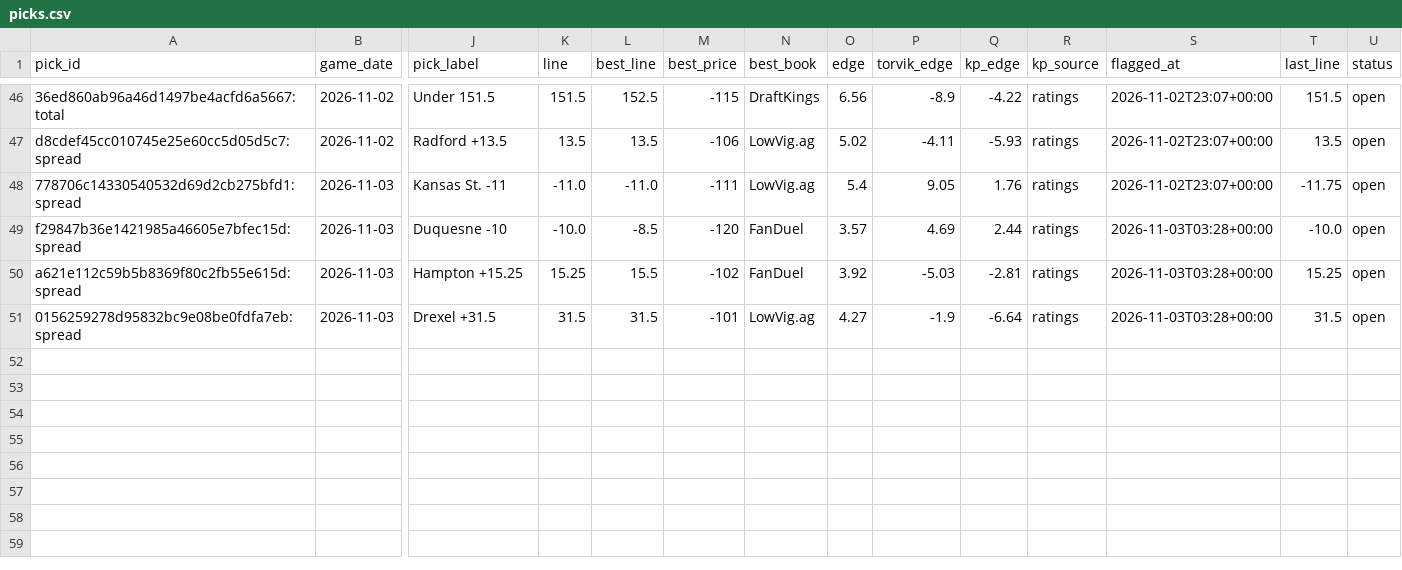
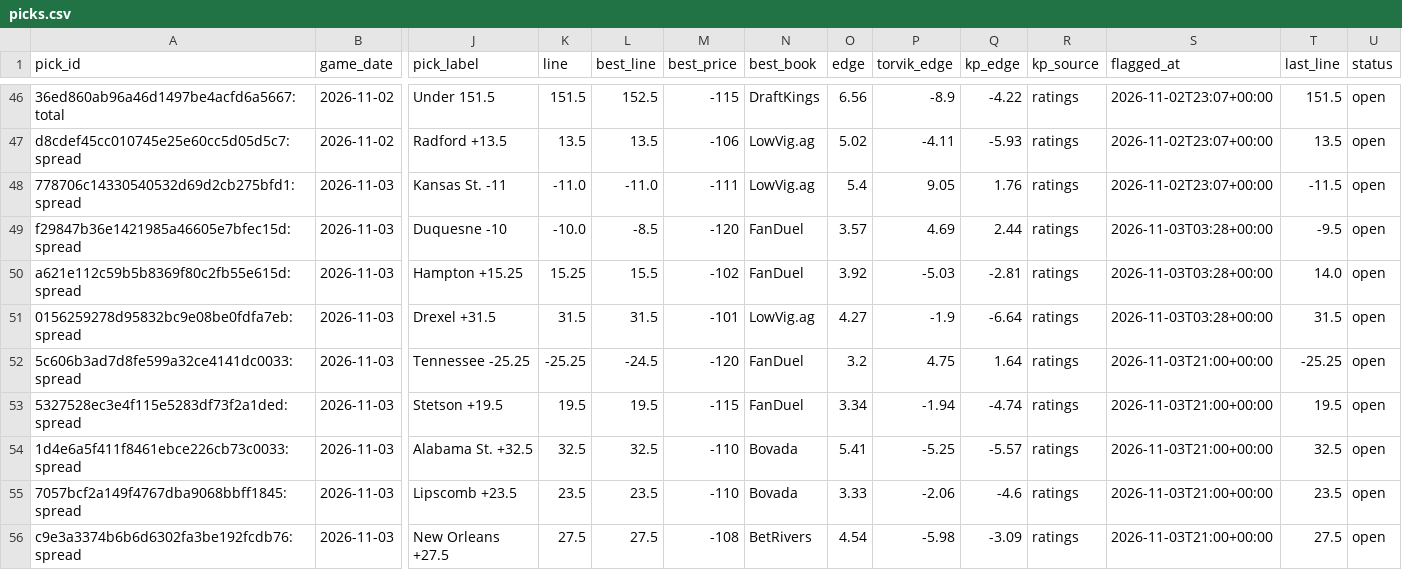
Before and after one commit to wheehawk/CBB_Mispricing, a CSV file: data/picks.csv, drawn as a sheet; only a part is shown, gaps mark what is left out; rows hold the shown columns only; the diff names each change by its address in the sheet, - before the commit and + after, or states it on an @@ line.

```diff
--- a/data/picks.csv
+++ b/data/picks.csv
-T48 (last_line): -11.75
+T48 (last_line): -11.5
-T49 (last_line): -10.0
+T49 (last_line): -9.5
-T50 (last_line): 15.25
+T50 (last_line): 14.0
+row 52: 5c606b3ad7d8fe599a32ce4141dc0033:spread | 2026-11-03 | Tennessee -25.25 | -25.25 | -24.5 | -120 | FanDuel | 3.2 | 4.75 | 1.64 | ratings | 2026-11-03T21:00+00:00 | -25.25 | open
+row 53: 5327528ec3e4f115e5283df73f2a1ded:spread | 2026-11-03 | Stetson +19.5 | 19.5 | 19.5 | -115 | FanDuel | 3.34 | -1.94 | -4.74 | ratings | 2026-11-03T21:00+00:00 | 19.5 | open
+row 54: 1d4e6a5f411f8461ebce226cb73c0033:spread | 2026-11-03 | Alabama St. +32.5 | 32.5 | 32.5 | -110 | Bovada | 5.41 | -5.25 | -5.57 | ratings | 2026-11-03T21:00+00:00 | 32.5 | open
+row 55: 7057bcf2a149f4767dba9068bbff1845:spread | 2026-11-03 | Lipscomb +23.5 | 23.5 | 23.5 | -110 | Bovada | 3.33 | -2.06 | -4.6 | ratings | 2026-11-03T21:00+00:00 | 23.5 | open
+row 56: c9e3a3374b6b6d6302fa3be192fcdb76:spread | 2026-11-03 | New Orleans +27.5 | 27.5 | 27.5 | -108 | BetRivers | 4.54 | -5.98 | -3.09 | ratings | 2026-11-03T21:00+00:00 | 27.5 | open
```
Also changed, not shown: data/lines_log.csv, 1 other file.
